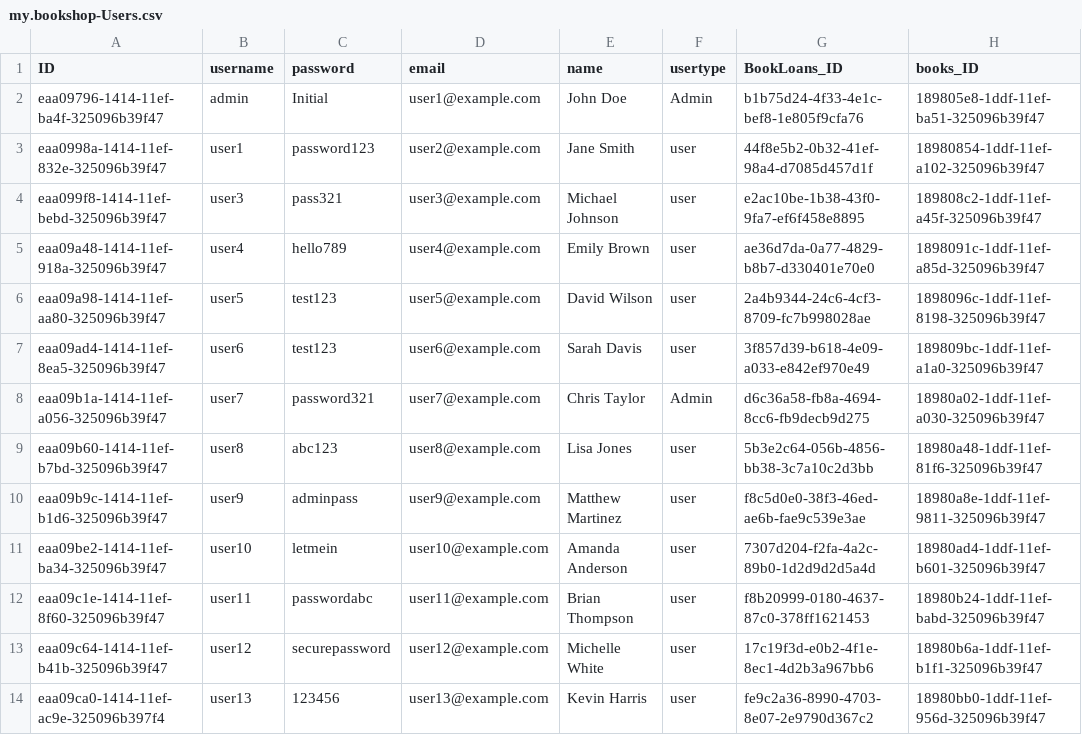
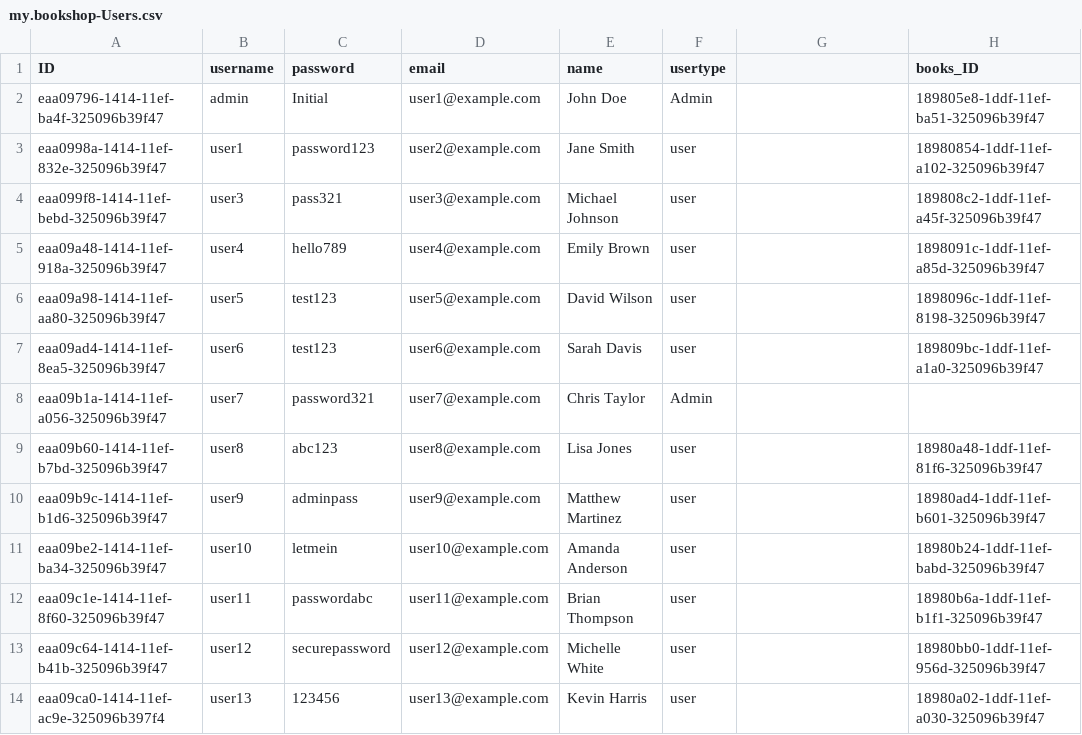
Before and after one commit to SrilekhaPaloju/books-application, a CSV file: db/data/my.bookshop-Users.csv, drawn as a sheet.

```diff
--- a/db/data/my.bookshop-Users.csv
+++ b/db/data/my.bookshop-Users.csv
@@ -1,14 +1,14 @@
-ID,username,password,email,name,usertype,BookLoans_ID,books_ID,
-eaa09796-1414-11ef-ba4f-325096b39f47,admin,Initial,user1@example.com,John Doe,Admin,b1b75d24-4f33-4e1c-bef8-1e805f9cfa76,189805e8-1ddf-11ef-ba51-325096b39f47,
-eaa0998a-1414-11ef-832e-325096b39f47,user1,password123,user2@example.com,Jane Smith,user,44f8e5b2-0b32-41ef-98a4-d7085d457d1f,18980854-1ddf-11ef-a102-325096b39f47,
-eaa099f8-1414-11ef-bebd-325096b39f47,user3,pass321,user3@example.com,Michael Johnson,user,e2ac10be-1b38-43f0-9fa7-ef6f458e8895,189808c2-1ddf-11ef-a45f-325096b39f47,
-eaa09a48-1414-11ef-918a-325096b39f47,user4,hello789,user4@example.com,Emily Brown,user,ae36d7da-0a77-4829-b8b7-d330401e70e0,1898091c-1ddf-11ef-a85d-325096b39f47,
-eaa09a98-1414-11ef-aa80-325096b39f47,user5,test123,user5@example.com,David Wilson,user,2a4b9344-24c6-4cf3-8709-fc7b998028ae,1898096c-1ddf-11ef-8198-325096b39f47,
-eaa09ad4-1414-11ef-8ea5-325096b39f47,user6,test123,user6@example.com,Sarah Davis,user,3f857d39-b618-4e09-a033-e842ef970e49,189809bc-1ddf-11ef-a1a0-325096b39f47,
-eaa09b1a-1414-11ef-a056-325096b39f47,user7,password321,user7@example.com,Chris Taylor,Admin,d6c36a58-fb8a-4694-8cc6-fb9decb9d275,18980a02-1ddf-11ef-a030-325096b39f47,
-eaa09b60-1414-11ef-b7bd-325096b39f47,user8,abc123,user8@example.com,Lisa Jones,user,5b3e2c64-056b-4856-bb38-3c7a10c2d3bb,18980a48-1ddf-11ef-81f6-325096b39f47,
-eaa09b9c-1414-11ef-b1d6-325096b39f47,user9,adminpass,user9@example.com,Matthew Martinez,user,f8c5d0e0-38f3-46ed-ae6b-fae9c539e3ae,18980a8e-1ddf-11ef-9811-325096b39f47,
-eaa09be2-1414-11ef-ba34-325096b39f47,user10,letmein,user10@example.com,Amanda Anderson,user,7307d204-f2fa-4a2c-89b0-1d2d9d2d5a4d,18980ad4-1ddf-11ef-b601-325096b39f47,
-eaa09c1e-1414-11ef-8f60-325096b39f47,user11,passwordabc,user11@example.com,Brian Thompson,user,f8b20999-0180-4637-87c0-378ff1621453,18980b24-1ddf-11ef-babd-325096b39f47,
-eaa09c64-1414-11ef-b41b-325096b39f47,user12,securepassword,user12@example.com,Michelle White,user,17c19f3d-e0b2-4f1e-8ec1-4d2b3a967bb6,18980b6a-1ddf-11ef-b1f1-325096b39f47,
-eaa09ca0-1414-11ef-ac9e-325096b397f4,user13,123456,user13@example.com,Kevin Harris,user,fe9c2a36-8990-4703-8e07-2e9790d367c2,18980bb0-1ddf-11ef-956d-325096b39f47,
+ID,username,password,email,name,usertype,,books_ID,
+eaa09796-1414-11ef-ba4f-325096b39f47,admin,Initial,user1@example.com,John Doe,Admin,,189805e8-1ddf-11ef-ba51-325096b39f47,
+eaa0998a-1414-11ef-832e-325096b39f47,user1,password123,user2@example.com,Jane Smith,user,,18980854-1ddf-11ef-a102-325096b39f47,
+eaa099f8-1414-11ef-bebd-325096b39f47,user3,pass321,user3@example.com,Michael Johnson,user,,189808c2-1ddf-11ef-a45f-325096b39f47,
+eaa09a48-1414-11ef-918a-325096b39f47,user4,hello789,user4@example.com,Emily Brown,user,,1898091c-1ddf-11ef-a85d-325096b39f47,
+eaa09a98-1414-11ef-aa80-325096b39f47,user5,test123,user5@example.com,David Wilson,user,,1898096c-1ddf-11ef-8198-325096b39f47,
+eaa09ad4-1414-11ef-8ea5-325096b39f47,user6,test123,user6@example.com,Sarah Davis,user,,189809bc-1ddf-11ef-a1a0-325096b39f47,
+eaa09b1a-1414-11ef-a056-325096b39f47,user7,password321,user7@example.com,Chris Taylor,Admin,,,
+eaa09b60-1414-11ef-b7bd-325096b39f47,user8,abc123,user8@example.com,Lisa Jones,user,,18980a48-1ddf-11ef-81f6-325096b39f47,
+eaa09b9c-1414-11ef-b1d6-325096b39f47,user9,adminpass,user9@example.com,Matthew Martinez,user,,18980ad4-1ddf-11ef-b601-325096b39f47,
+eaa09be2-1414-11ef-ba34-325096b39f47,user10,letmein,user10@example.com,Amanda Anderson,user,,18980b24-1ddf-11ef-babd-325096b39f47,
+eaa09c1e-1414-11ef-8f60-325096b39f47,user11,passwordabc,user11@example.com,Brian Thompson,user,,18980b6a-1ddf-11ef-b1f1-325096b39f47,
+eaa09c64-1414-11ef-b41b-325096b39f47,user12,securepassword,user12@example.com,Michelle White,user,,18980bb0-1ddf-11ef-956d-325096b39f47,
+eaa09ca0-1414-11ef-ac9e-325096b397f4,user13,123456,user13@example.com,Kevin Harris,user,,18980a02-1ddf-11ef-a030-325096b39f47,
```
Also changed, not shown: db/data/my.bookshop-Books.csv, 12 other files.
